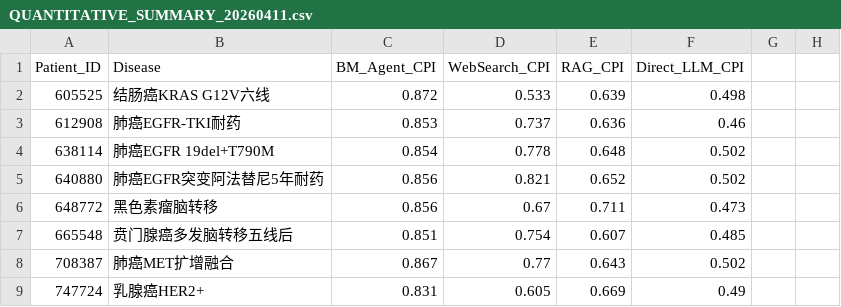
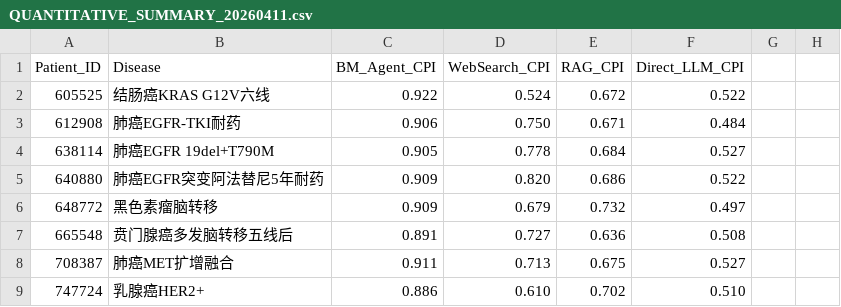
Before and after one commit to LukaDD7/TianTan_Brain_Metastases_Agent, a CSV file: analysis/reviews_blind_20260411/QUANTITATIVE_SUMMARY_20260411.csv, drawn as a sheet; only a part is shown; the diff covers the shown part only; the diff names each change by its address in the sheet, - before the commit and + after, or states it on an @@ line.

```diff
--- a/analysis/reviews_blind_20260411/QUANTITATIVE_SUMMARY_20260411.csv
+++ b/analysis/reviews_blind_20260411/QUANTITATIVE_SUMMARY_20260411.csv
-C2: 0.872
+C2: 0.922
-D2: 0.533
+D2: 0.524
-E2: 0.639
+E2: 0.672
-F2: 0.498
+F2: 0.522
-C3: 0.853
+C3: 0.906
-D3: 0.737
+D3: 0.750
-E3: 0.636
+E3: 0.671
-F3: 0.46
+F3: 0.484
-C4: 0.854
+C4: 0.905
-E4: 0.648
+E4: 0.684
-F4: 0.502
+F4: 0.527
-C5:C6: 0.856
+C5:C6: 0.909
-D5: 0.821
+D5: 0.820
-E5: 0.652
+E5: 0.686
-F5: 0.502
+F5: 0.522
-D6: 0.67
+D6: 0.679
-E6: 0.711
+E6: 0.732
-F6: 0.473
+F6: 0.497
-C7: 0.851
+C7: 0.891
-D7: 0.754
+D7: 0.727
-E7: 0.607
+E7: 0.636
-F7: 0.485
+F7: 0.508
-C8: 0.867
+C8: 0.911
-D8: 0.77
+D8: 0.713
-E8: 0.643
+E8: 0.675
-F8: 0.502
+F8: 0.527
-C9: 0.831
+C9: 0.886
-D9: 0.605
+D9: 0.610
-E9: 0.669
+E9: 0.702
-F9: 0.49
+F9: 0.510
```
Also changed, not shown: 75 edited cells elsewhere in this file, 24 other files.
